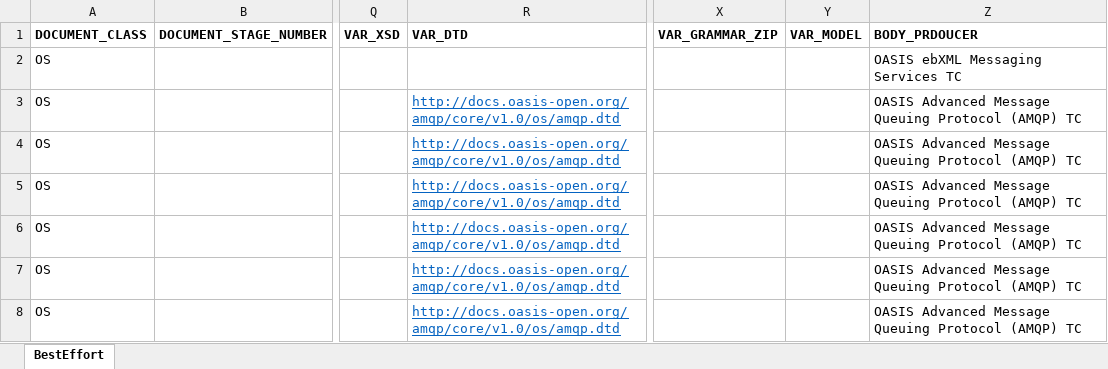
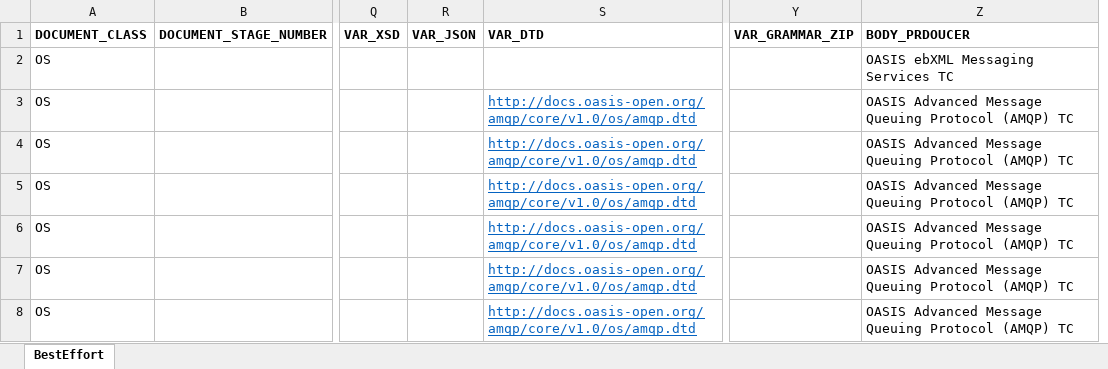
Before and after one commit to sthagen/oasis-standards, an Excel workbook: oasis-standards.xlsx, sheet BestEffort, drawn as a sheet; only a part is shown, gaps mark what is left out; values as stored, in another font and other column widths than the file's, no borders; removed rows and columns are numbered as before the commit, all else as after; the diff covers the shown part only; the diff names each change by its address in the sheet, - before the commit and + after, or states it on an @@ line.

Commit message:
added additional OS

```diff
--- a/oasis-standards.xlsx (sheet BestEffort)
+++ b/oasis-standards.xlsx (sheet BestEffort)
+column R (VAR_JSON), empty
-column Y (VAR_MODEL), empty
```
Also changed, not shown: 2 added rows and 5 edited cells elsewhere in this sheet.
